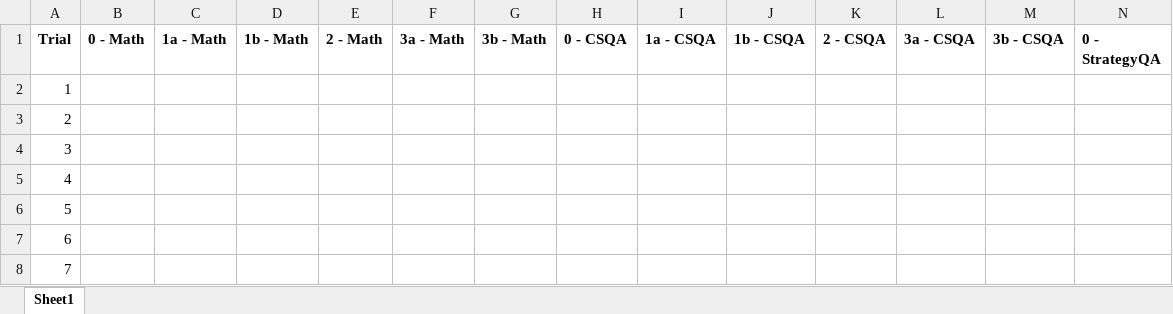
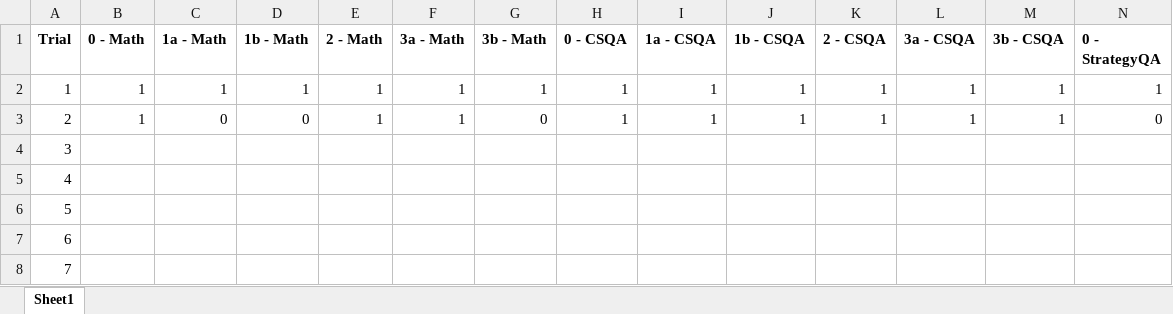
Before and after one commit to dviggiano/cs638, an Excel workbook: results/results.xlsx, sheet Sheet1, drawn as a sheet; only a part is shown; values as stored, in another font and other column widths than the file's, no borders; removed rows and columns are numbered as before the commit, all else as after; rows hold the shown columns only; the diff covers the shown part only; the diff names each change by its address in the sheet, - before the commit and + after, or states it on an @@ line.

```diff
--- a/results/results.xlsx (sheet Sheet1)
+++ b/results/results.xlsx (sheet Sheet1)
-row 2: 1
+row 2: 1 | 1 | 1 | 1 | 1 | 1 | 1 | 1 | 1 | 1 | 1 | 1 | 1 | 1
-B3 (0 - Math): (empty)
+B3 (0 - Math): 1
-C3 (1a - Math): (empty)
+C3 (1a - Math): 0
-D3 (1b - Math): (empty)
+D3 (1b - Math): 0
-E3 (2 - Math): (empty)
+E3 (2 - Math): 1
-F3 (3a - Math): (empty)
+F3 (3a - Math): 1
-G3 (3b - Math): (empty)
+G3 (3b - Math): 0
-H3 (0 - CSQA): (empty)
+H3 (0 - CSQA): 1
-I3 (1a - CSQA): (empty)
+I3 (1a - CSQA): 1
-J3 (1b - CSQA): (empty)
+J3 (1b - CSQA): 1
-K3 (2 - CSQA): (empty)
+K3 (2 - CSQA): 1
-L3 (3a - CSQA): (empty)
+L3 (3a - CSQA): 1
-M3 (3b - CSQA): (empty)
+M3 (3b - CSQA): 1
-N3 (0 - StrategyQA): (empty)
+N3 (0 - StrategyQA): 0
```
Also changed, not shown: 5 edited cells elsewhere in this sheet, 33 other files.
